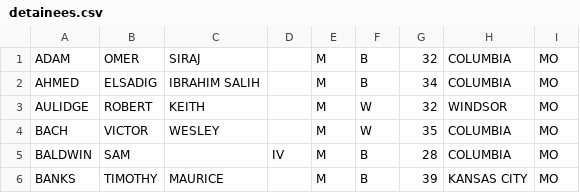
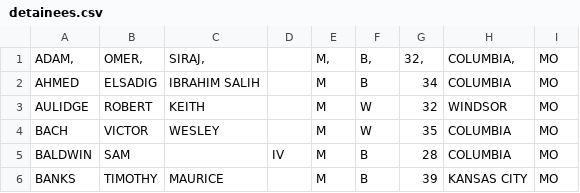
Before and after one commit to perristewart/Detainees-Scraper, a CSV file: detainees.csv, drawn as a sheet; only a part is shown.

Commit message:
Update detainees.csv

```diff
--- a/detainees.csv
+++ b/detainees.csv
@@ -1,2 +1,2 @@
-ADAM	OMER	SIRAJ		M	B	32	COLUMBIA	MO	
+ADAM,	OMER,	SIRAJ,		M,	B,	32,	COLUMBIA,	MO	
 AHMED	ELSADIG	IBRAHIM SALIH		M	B	34	COLUMBIA	MO	
```
